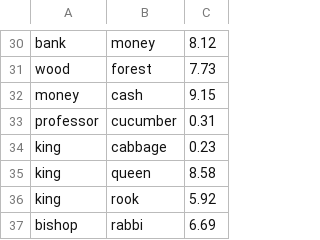
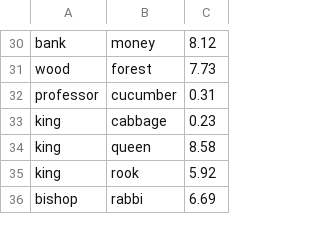
Before and after one commit to trajepl/pando_raw, a CSV file: experiment/dataset/wordsim.csv, drawn as a sheet; only a part is shown, gaps mark what is left out; the diff names each change by its address in the sheet, - before the commit and + after, or states it on an @@ line.

Commit message:
delete a dupliciated word pair

```diff
--- a/experiment/dataset/wordsim.csv
+++ b/experiment/dataset/wordsim.csv
-row 32: money | cash | 9.15
```
